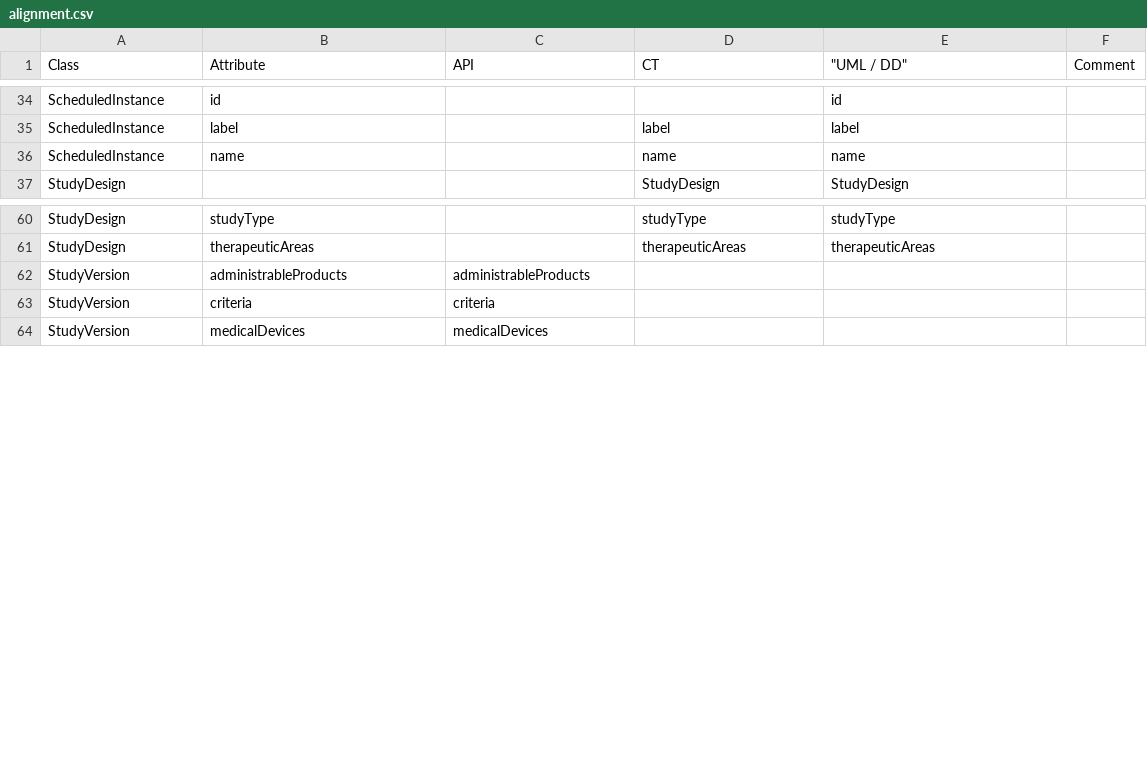
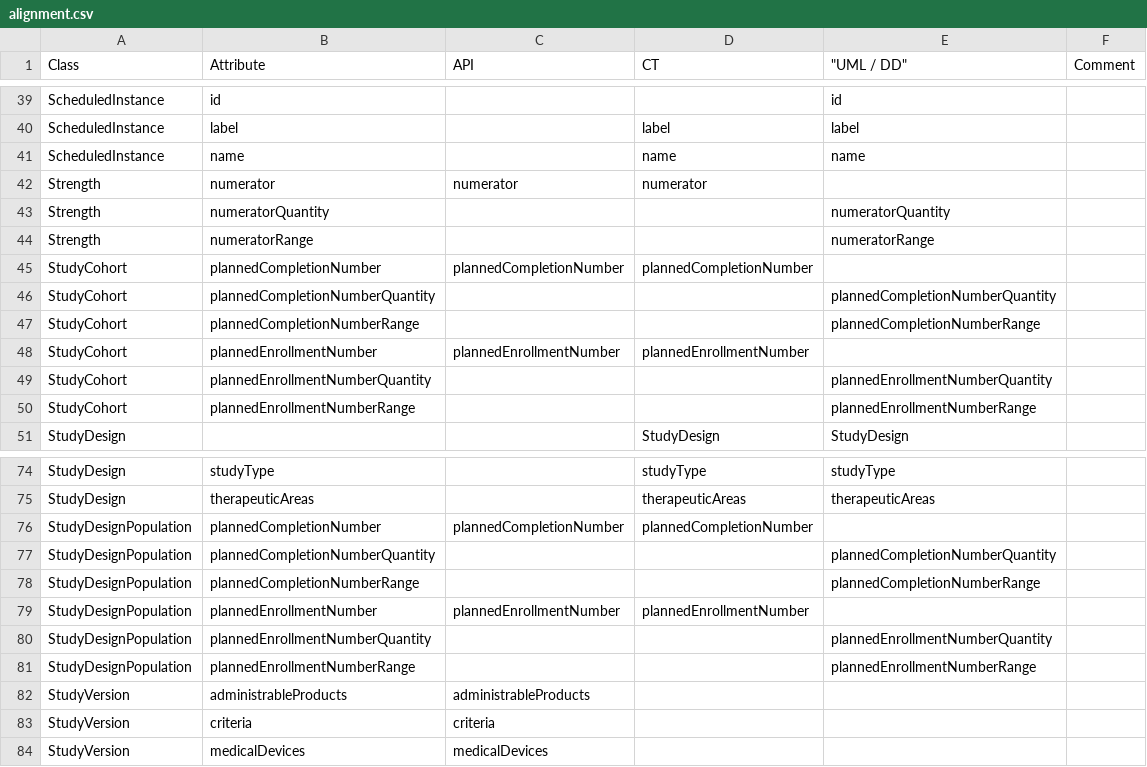
Before and after one commit to cdisc-org/DDF-RA, a CSV file: Deliverables/UML/alignment.csv, drawn as a sheet; only a part is shown, gaps mark what is left out; the diff covers the shown part only; the diff names each change by its address in the sheet, - before the commit and + after, or states it on an @@ line.

```diff
--- a/Deliverables/UML/alignment.csv
+++ b/Deliverables/UML/alignment.csv
+row 42: Strength | numerator | numerator | numerator
+row 43: Strength | numeratorQuantity |  |  | numeratorQuantity
+row 44: Strength | numeratorRange |  |  | numeratorRange
+row 45: StudyCohort | plannedCompletionNumber | plannedCompletionNumber | plannedCompletionNumber
+row 46: StudyCohort | plannedCompletionNumberQuantity |  |  | plannedCompletionNumberQuantity
+row 47: StudyCohort | plannedCompletionNumberRange |  |  | plannedCompletionNumberRange
+row 48: StudyCohort | plannedEnrollmentNumber | plannedEnrollmentNumber | plannedEnrollmentNumber
+row 49: StudyCohort | plannedEnrollmentNumberQuantity |  |  | plannedEnrollmentNumberQuantity
+row 50: StudyCohort | plannedEnrollmentNumberRange |  |  | plannedEnrollmentNumberRange
+row 76: StudyDesignPopulation | plannedCompletionNumber | plannedCompletionNumber | plannedCompletionNumber
+row 77: StudyDesignPopulation | plannedCompletionNumberQuantity |  |  | plannedCompletionNumberQuantity
+row 78: StudyDesignPopulation | plannedCompletionNumberRange |  |  | plannedCompletionNumberRange
+row 79: StudyDesignPopulation | plannedEnrollmentNumber | plannedEnrollmentNumber | plannedEnrollmentNumber
+row 80: StudyDesignPopulation | plannedEnrollmentNumberQuantity |  |  | plannedEnrollmentNumberQuantity
+row 81: StudyDesignPopulation | plannedEnrollmentNumberRange |  |  | plannedEnrollmentNumberRange
```
Also changed, not shown: 5 added rows and 2 edited cells elsewhere in this file, 3 other files.
